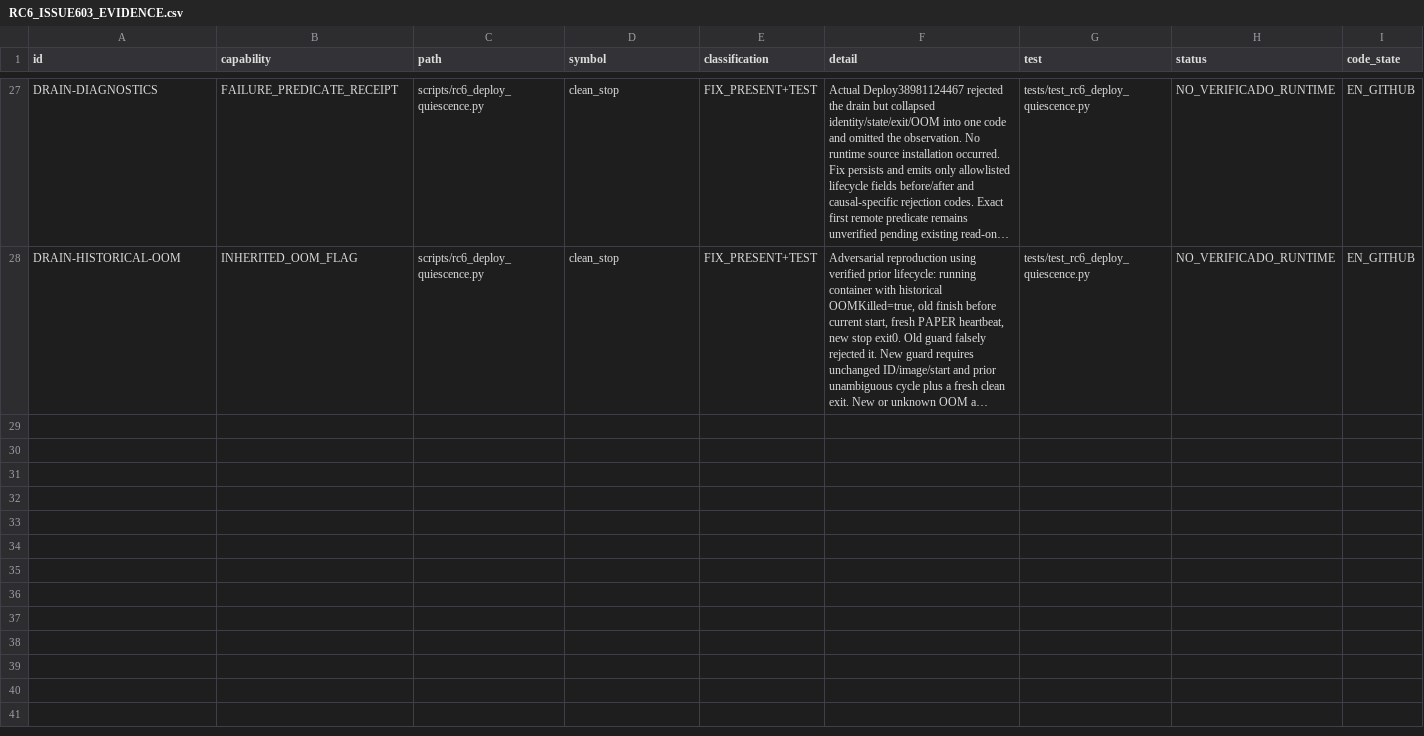
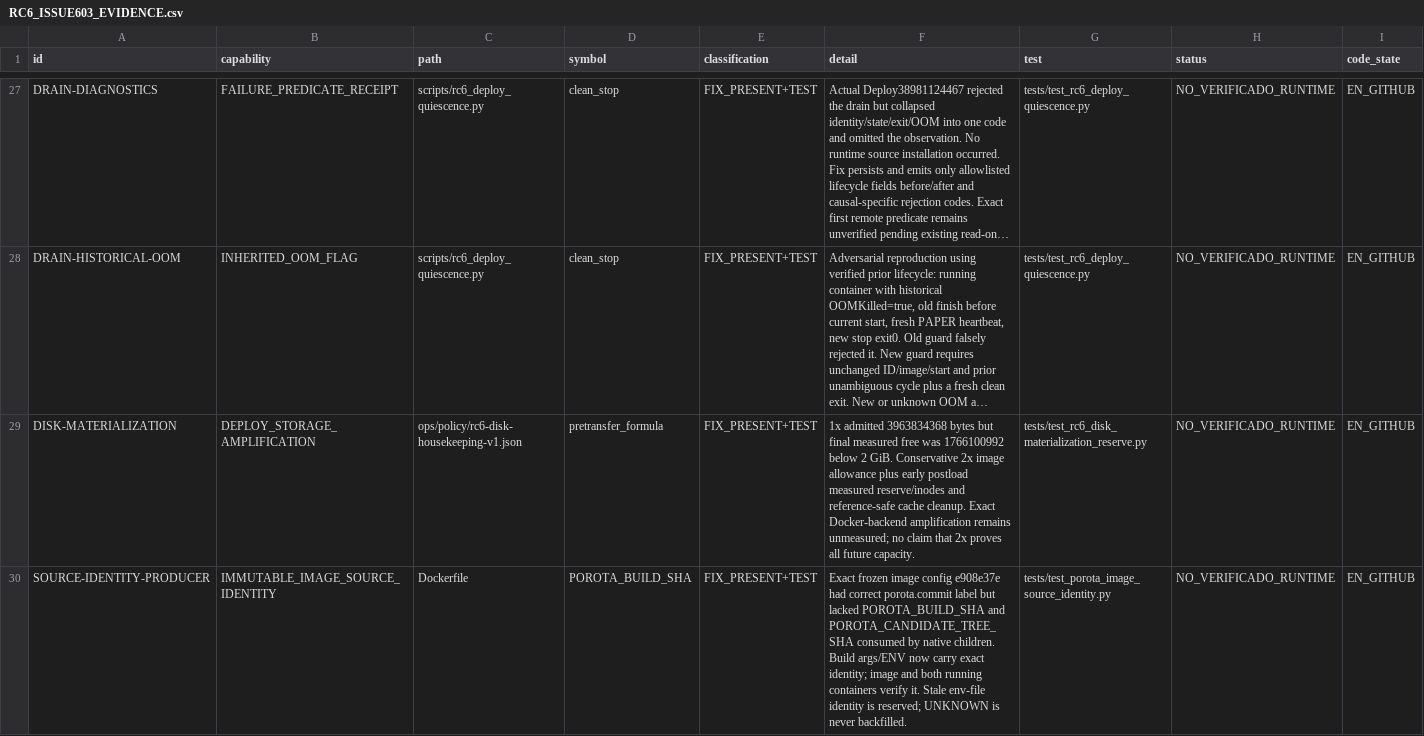
Before and after one commit to mbalbo2023/Porota-trading, a CSV file: docs/releases/RC6_ISSUE603_EVIDENCE.csv, drawn as a sheet; only a part is shown, gaps mark what is left out; long unchanged cells end in …; rows hold the shown columns only; the diff covers the shown part only; the diff names each change by its address in the sheet, - before the commit and + after, or states it on an @@ line.

Commit message:
docs(rc6): retain failed promotion and native transform evidence for PR608 (#603)

```diff
--- a/docs/releases/RC6_ISSUE603_EVIDENCE.csv
+++ b/docs/releases/RC6_ISSUE603_EVIDENCE.csv
+row 29: DISK-MATERIALIZATION | DEPLOY_STORAGE_AMPLIFICATION | ops/policy/rc6-disk-housekeeping-v1.json | pretransfer_formula | FIX_PRESENT+TEST | 1x admitted 3963834368 bytes but final measured free was 1766100992 below 2 GiB. Conservative 2x image allowance plus early postload measured reserve/inodes and reference-safe cache cleanup. Exact Docker-backend amplification remains unmeasured; no claim that 2x proves all future capacity. | tests/test_rc6_disk_materialization_reserve.py | NO_VERIFICADO_RUNTIME | EN_GITHUB
+row 30: SOURCE-IDENTITY-PRODUCER | IMMUTABLE_IMAGE_SOURCE_IDENTITY | Dockerfile | POROTA_BUILD_SHA | FIX_PRESENT+TEST | Exact frozen image config e908e37e had correct porota.commit label but lacked POROTA_BUILD_SHA and POROTA_CANDIDATE_TREE_SHA consumed by native children. Build args/ENV now carry exact identity; image and both running containers verify it. Stale env-file identity is reserved; UNKNOWN is never backfilled. | tests/test_porota_image_source_identity.py | NO_VERIFICADO_RUNTIME | EN_GITHUB
```
Also changed, not shown: 4 added rows elsewhere in this file, 17 other files.
